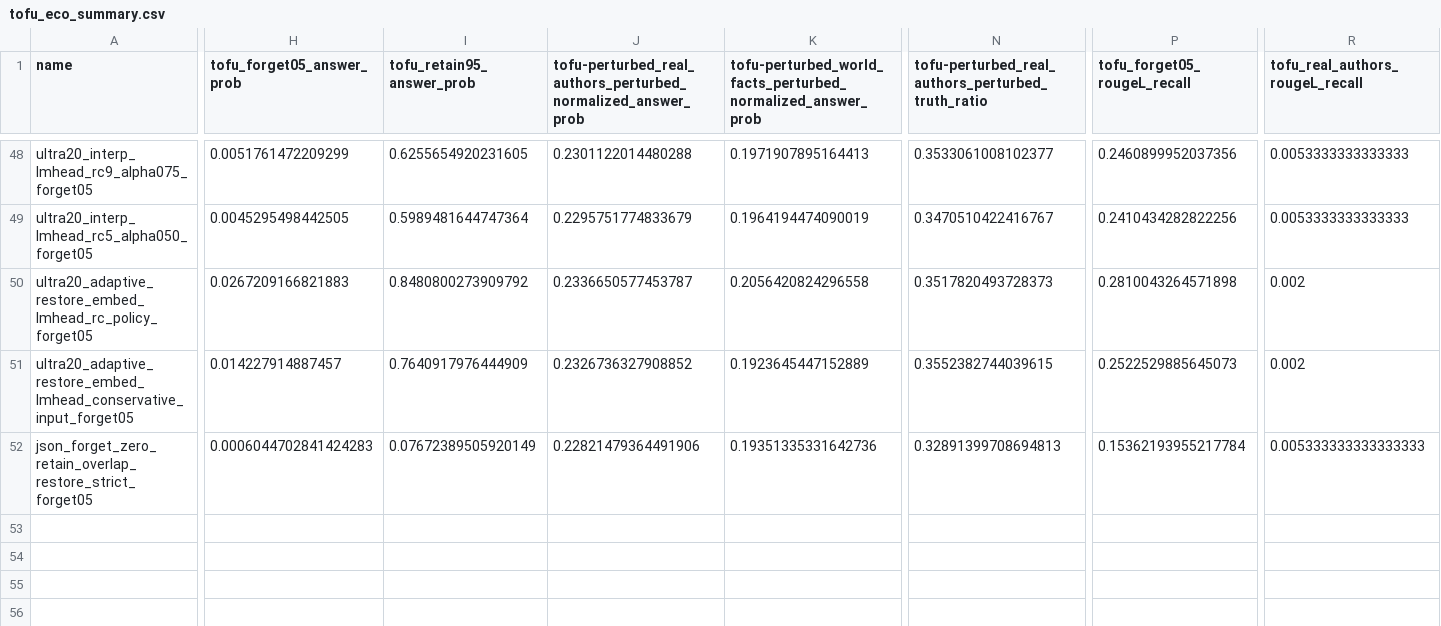
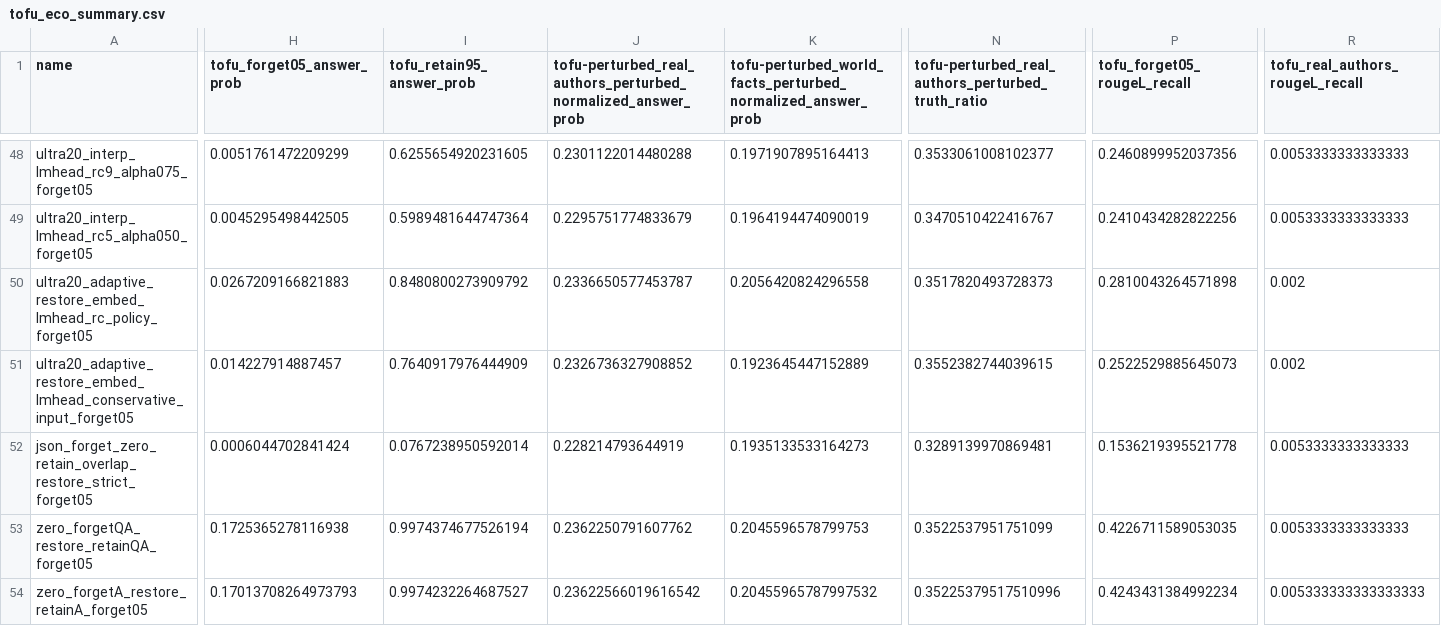
Before and after one commit to Kp759/Unlearning, a CSV file: semantic-unlearning/results/tofu/tofu_eco_summary.csv, drawn as a sheet; only a part is shown, gaps mark what is left out; rows hold the shown columns only; the diff covers the shown part only; the diff names each change by its address in the sheet, - before the commit and + after, or states it on an @@ line.

```diff
--- a/semantic-unlearning/results/tofu/tofu_eco_summary.csv
+++ b/semantic-unlearning/results/tofu/tofu_eco_summary.csv
-H52 (tofu_forget05_answer_prob): 0.0006044702841424283
+H52 (tofu_forget05_answer_prob): 0.0006044702841424
-I52 (tofu_retain95_answer_prob): 0.07672389505920149
+I52 (tofu_retain95_answer_prob): 0.0767238950592014
-J52: 0.22821479364491906
+J52: 0.228214793644919
-K52: 0.19351335331642736
+K52: 0.1935133533164273
-N52: 0.32891399708694813
+N52: 0.3289139970869481
-P52 (tofu_forget05_rougeL_recall): 0.15362193955217784
+P52 (tofu_forget05_rougeL_recall): 0.1536219395521778
-R52 (tofu_real_authors_rougeL_recall): 0.005333333333333333
+R52 (tofu_real_authors_rougeL_recall): 0.0053333333333333
+row 53: zero_forgetQA_restore_retainQA_forget05 | 0.1725365278116938 | 0.9974374677526194 | 0.2362250791607762 | 0.2045596578799753 | 0.3522537951751099 | 0.4226711589053035 | 0.0053333333333333
+row 54: zero_forgetA_restore_retainA_forget05 | 0.17013708264973793 | 0.9974232264687527 | 0.23622566019616542 | 0.20455965787997532 | 0.35225379517510996 | 0.4243431384992234 | 0.005333333333333333
```
Also changed, not shown: 7 edited cells elsewhere in this file, 24 other files.
